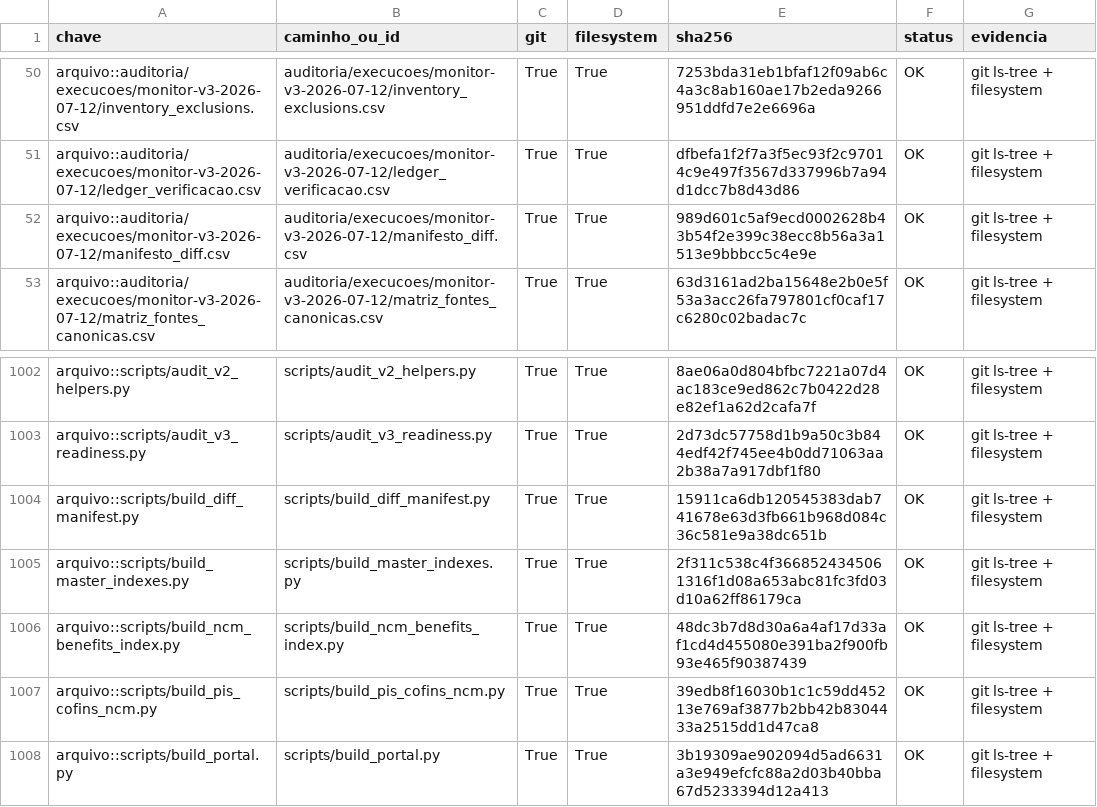
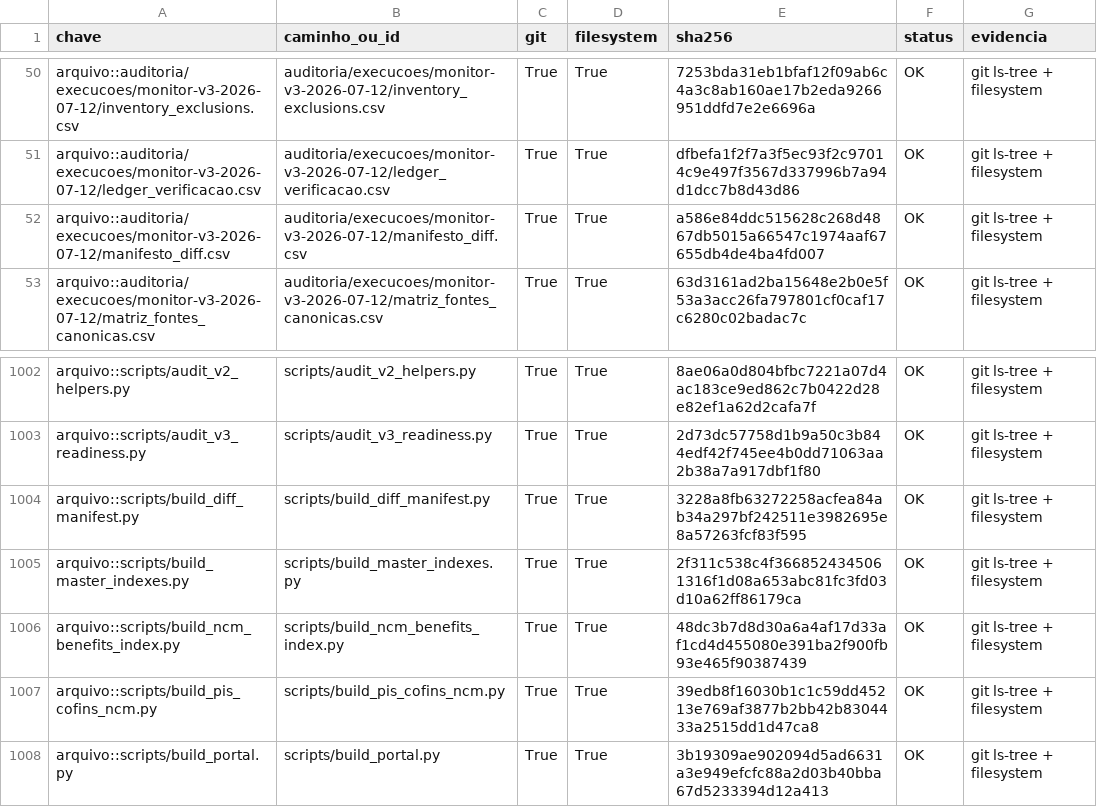
Before and after one commit to mjrrafael/rjc-conhecimento, a CSV file: auditoria/execucoes/monitor-v3-2026-07-12/inventario_integral.csv, drawn as a sheet; only a part is shown, gaps mark what is left out.

Commit message:
Atualiza inventário do manifesto por blobs

```diff
--- a/auditoria/execucoes/monitor-v3-2026-07-12/inventario_integral.csv
+++ b/auditoria/execucoes/monitor-v3-2026-07-12/inventario_integral.csv
@@ -51,3 +51,3 @@ arquivo::auditoria/execucoes/monitor-v3-2026-07-12/inventory_exclusions.csv,audi
 arquivo::auditoria/execucoes/monitor-v3-2026-07-12/ledger_verificacao.csv,auditoria/execucoes/monitor-v3-2026-07-12/ledger_verificacao.csv,True,True,dfbefa1f2f7a3f5ec93f2c97014c9e497f3567d337996b7a94d1dcc7b8d43d86,OK,git ls-tree + filesystem
-arquivo::auditoria/execucoes/monitor-v3-2026-07-12/manifesto_diff.csv,auditoria/execucoes/monitor-v3-2026-07-12/manifesto_diff.csv,True,True,989d601c5af9ecd0002628b43b54f2e399c38ecc8b56a3a1513e9bbbcc5c4e9e,OK,git ls-tree + filesystem
+arquivo::auditoria/execucoes/monitor-v3-2026-07-12/manifesto_diff.csv,auditoria/execucoes/monitor-v3-2026-07-12/manifesto_diff.csv,True,True,a586e84ddc515628c268d4867db5015a66547c1974aaf67655db4de4ba4fd007,OK,git ls-tree + filesystem
 arquivo::auditoria/execucoes/monitor-v3-2026-07-12/matriz_fontes_canonicas.csv,auditoria/execucoes/monitor-v3-2026-07-12/matriz_fontes_canonicas.csv,True,True,63d3161ad2ba15648e2b0e5f53a3acc26fa797801cf0caf17c6280c02badac7c,OK,git ls-tree + filesystem
@@ -1003,3 +1003,3 @@ arquivo::scripts/audit_v2_helpers.py,scripts/audit_v2_helpers.py,True,True,8ae06
 arquivo::scripts/audit_v3_readiness.py,scripts/audit_v3_readiness.py,True,True,2d73dc57758d1b9a50c3b844edf42f745ee4b0dd71063aa2b38a7a917dbf1f80,OK,git ls-tree + filesystem
-arquivo::scripts/build_diff_manifest.py,scripts/build_diff_manifest.py,True,True,15911ca6db120545383dab741678e63d3fb661b968d084c36c581e9a38dc651b,OK,git ls-tree + filesystem
+arquivo::scripts/build_diff_manifest.py,scripts/build_diff_manifest.py,True,True,3228a8fb63272258acfea84ab34a297bf242511e3982695e8a57263fcf83f595,OK,git ls-tree + filesystem
 arquivo::scripts/build_master_indexes.py,scripts/build_master_indexes.py,True,True,2f311c538c4f3668524345061316f1d08a653abc81fc3fd03d10a62ff86179ca,OK,git ls-tree + filesystem
```
